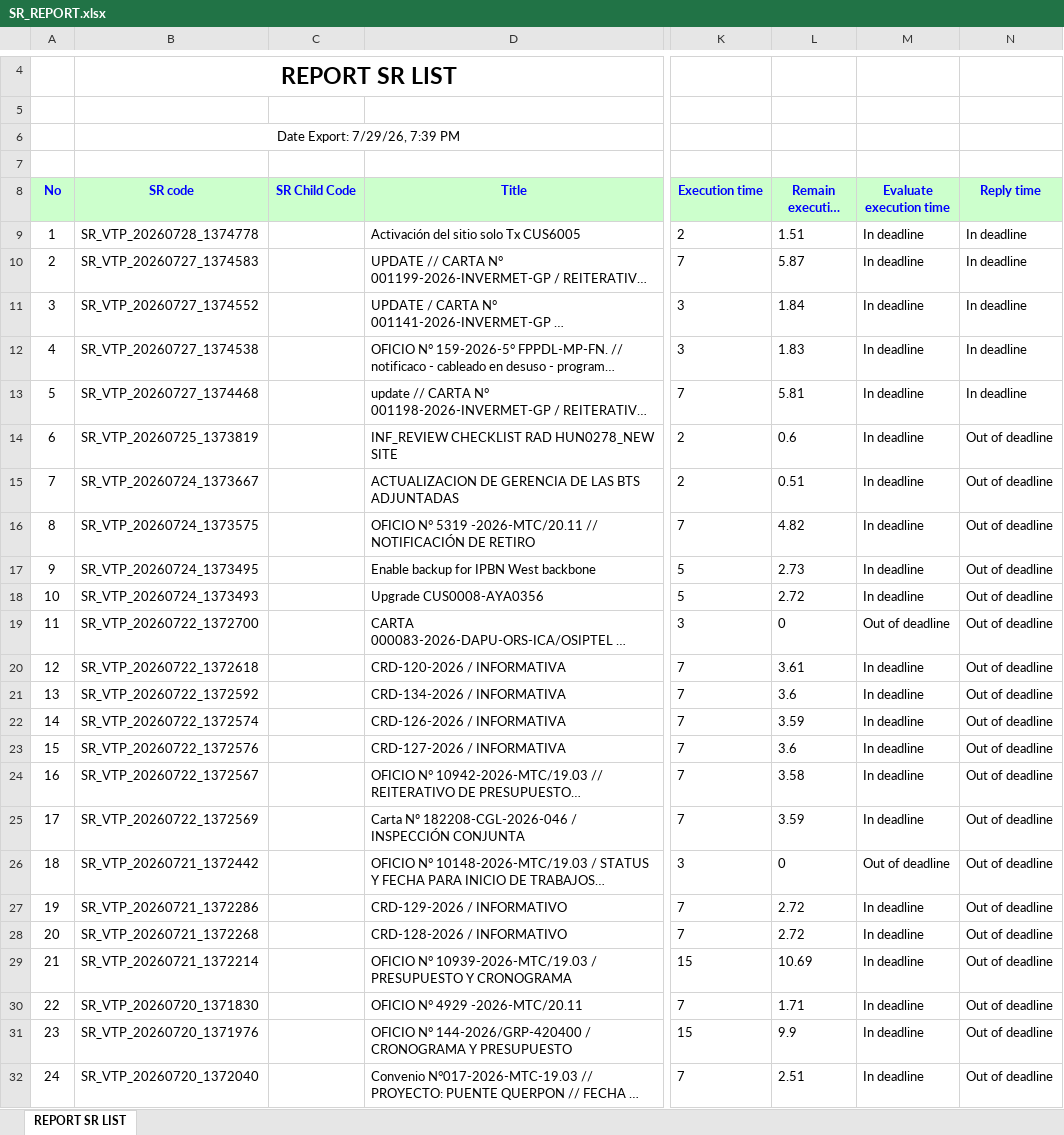
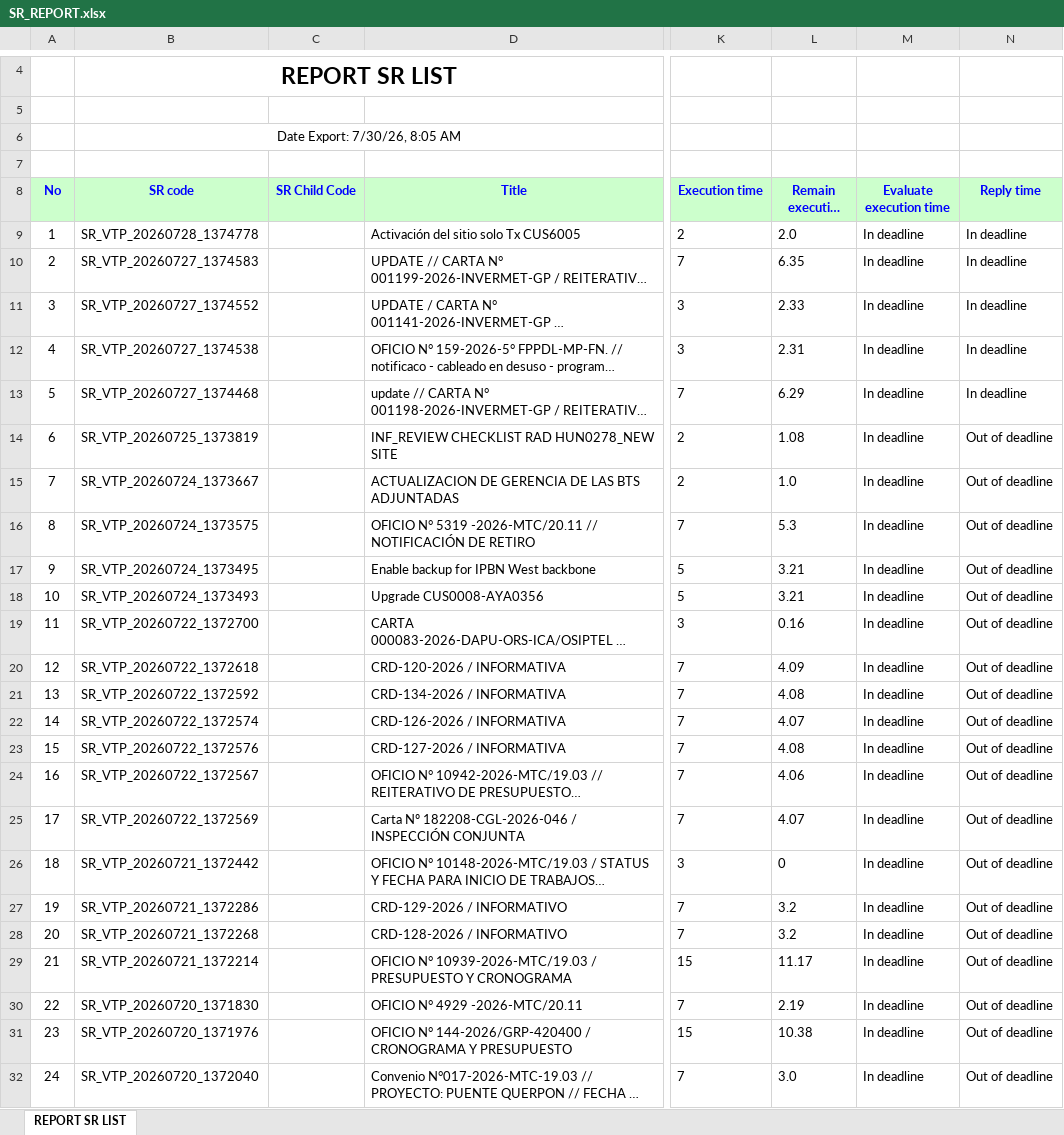
Before and after one commit to alvaromartinezg/sr_dashboard, an Excel workbook: SR_REPORT.xlsx, sheet REPORT SR LIST, drawn as a sheet; only a part is shown, gaps mark what is left out; long unchanged cells end in …; values as stored, in another font and other column widths than the file's, no borders; the diff covers the shown part only; the diff names each change by its address in the sheet, - before the commit and + after, or states it on an @@ line.

Commit message:
update SR report

```diff
--- a/SR_REPORT.xlsx (sheet REPORT SR LIST)
+++ b/SR_REPORT.xlsx (sheet REPORT SR LIST)
-B6 (SR code): Date Export: 7/29/26, 7:39 PM
+B6 (SR code): Date Export: 7/30/26, 8:05 AM
-L9 (Remain execution time): 1.51
+L9 (Remain execution time): 2.0
-L10 (Remain execution time): 5.87
+L10 (Remain execution time): 6.35
-L11 (Remain execution time): 1.84
+L11 (Remain execution time): 2.33
-L12 (Remain execution time): 1.83
+L12 (Remain execution time): 2.31
-L13 (Remain execution time): 5.81
+L13 (Remain execution time): 6.29
-L14 (Remain execution time): 0.6
+L14 (Remain execution time): 1.08
-L15 (Remain execution time): 0.51
+L15 (Remain execution time): 1.0
-L16 (Remain execution time): 4.82
+L16 (Remain execution time): 5.3
-L17 (Remain execution time): 2.73
+L17 (Remain execution time): 3.21
-L18 (Remain execution time): 2.72
+L18 (Remain execution time): 3.21
-L19 (Remain execution time): 0
+L19 (Remain execution time): 0.16
-M19 (Evaluate execution time): Out of deadline
+M19 (Evaluate execution time): In deadline
-L20 (Remain execution time): 3.61
+L20 (Remain execution time): 4.09
-L21 (Remain execution time): 3.6
+L21 (Remain execution time): 4.08
-L22 (Remain execution time): 3.59
+L22 (Remain execution time): 4.07
-L23 (Remain execution time): 3.6
+L23 (Remain execution time): 4.08
-L24 (Remain execution time): 3.58
+L24 (Remain execution time): 4.06
-L25 (Remain execution time): 3.59
+L25 (Remain execution time): 4.07
-M26 (Evaluate execution time): Out of deadline
+M26 (Evaluate execution time): In deadline
-L27:L28 (Remain execution time): 2.72
+L27:L28 (Remain execution time): 3.2
-L29 (Remain execution time): 10.69
+L29 (Remain execution time): 11.17
-L30 (Remain execution time): 1.71
+L30 (Remain execution time): 2.19
-L31 (Remain execution time): 9.9
+L31 (Remain execution time): 10.38
-L32 (Remain execution time): 2.51
+L32 (Remain execution time): 3.0
```
Also changed, not shown: 61 edited cells elsewhere in this sheet.
